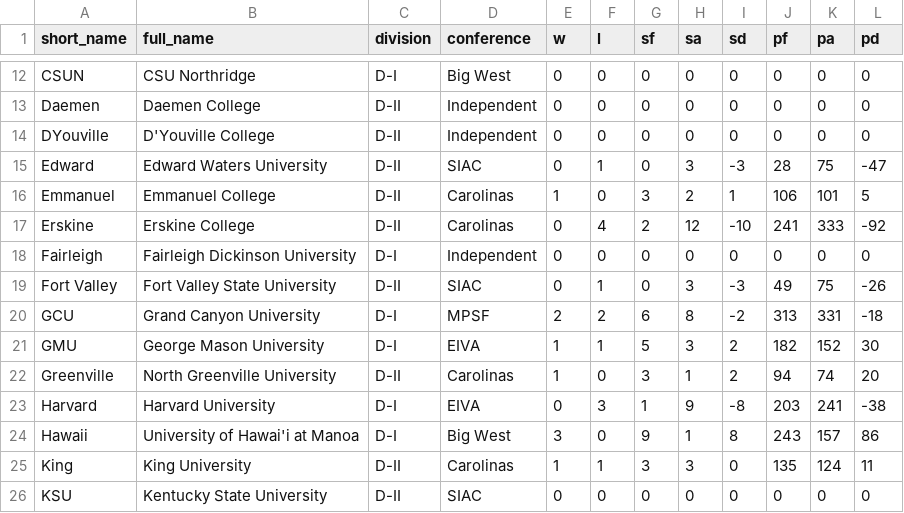
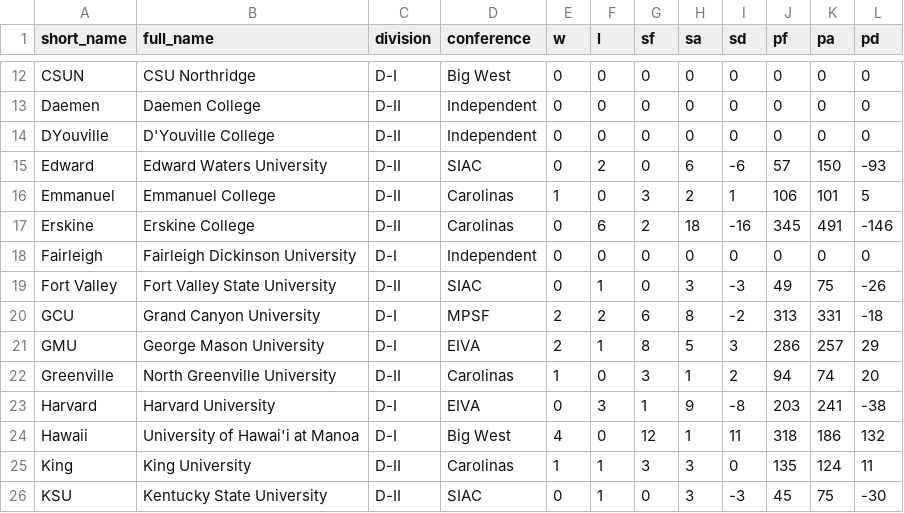
Before and after one commit to tjbreshears/VBelo, a CSV file: outputs/teams_ouput_2022.csv, drawn as a sheet; only a part is shown, gaps mark what is left out; the diff covers the shown part only.

```diff
--- a/outputs/teams_ouput_2022.csv
+++ b/outputs/teams_ouput_2022.csv
@@ -14,5 +14,5 @@ Daemen,Daemen College,D-II,Independent,0,0,0,0,0,0,0,0
 DYouville,D'Youville College,D-II,Independent,0,0,0,0,0,0,0,0
-Edward,Edward Waters University,D-II,SIAC,0,1,0,3,-3,28,75,-47
+Edward,Edward Waters University,D-II,SIAC,0,2,0,6,-6,57,150,-93
 Emmanuel,Emmanuel College,D-II,Carolinas,1,0,3,2,1,106,101,5
-Erskine,Erskine College,D-II,Carolinas,0,4,2,12,-10,241,333,-92
+Erskine,Erskine College,D-II,Carolinas,0,6,2,18,-16,345,491,-146
 Fairleigh,Fairleigh Dickinson University,D-I,Independent,0,0,0,0,0,0,0,0
@@ -20,7 +20,7 @@ Fort Valley,Fort Valley State University,D-II,SIAC,0,1,0,3,-3,49,75,-26
 GCU,Grand Canyon University,D-I,MPSF,2,2,6,8,-2,313,331,-18
-GMU,George Mason University,D-I,EIVA,1,1,5,3,2,182,152,30
+GMU,George Mason University,D-I,EIVA,2,1,8,5,3,286,257,29
 Greenville,North Greenville University,D-II,Carolinas,1,0,3,1,2,94,74,20
 Harvard,Harvard University,D-I,EIVA,0,3,1,9,-8,203,241,-38
-Hawaii,University of Hawai'i at Manoa,D-I,Big West,3,0,9,1,8,243,157,86
+Hawaii,University of Hawai'i at Manoa,D-I,Big West,4,0,12,1,11,318,186,132
 King,King University,D-II,Carolinas,1,1,3,3,0,135,124,11
-KSU,Kentucky State University,D-II,SIAC,0,0,0,0,0,0,0,0
+KSU,Kentucky State University,D-II,SIAC,0,1,0,3,-3,45,75,-30
```
Also changed, not shown: 67 edited cells elsewhere in this file, 2 other files.
